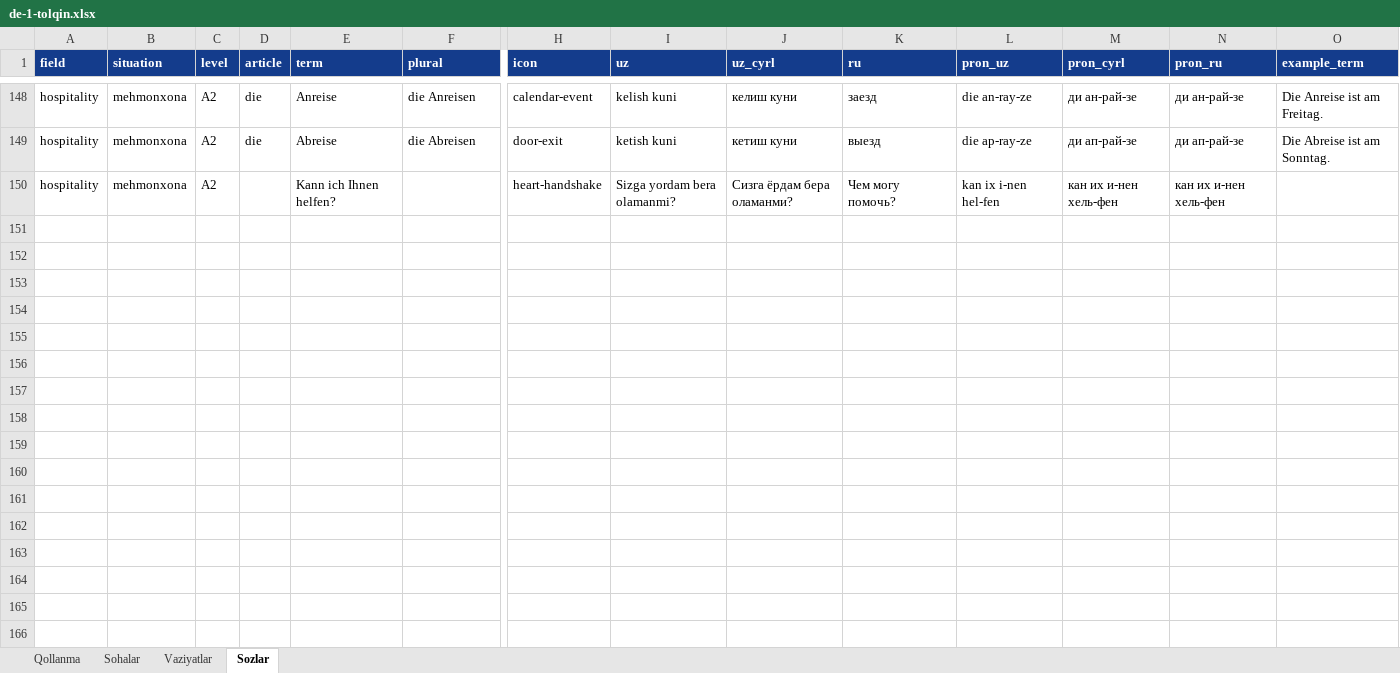
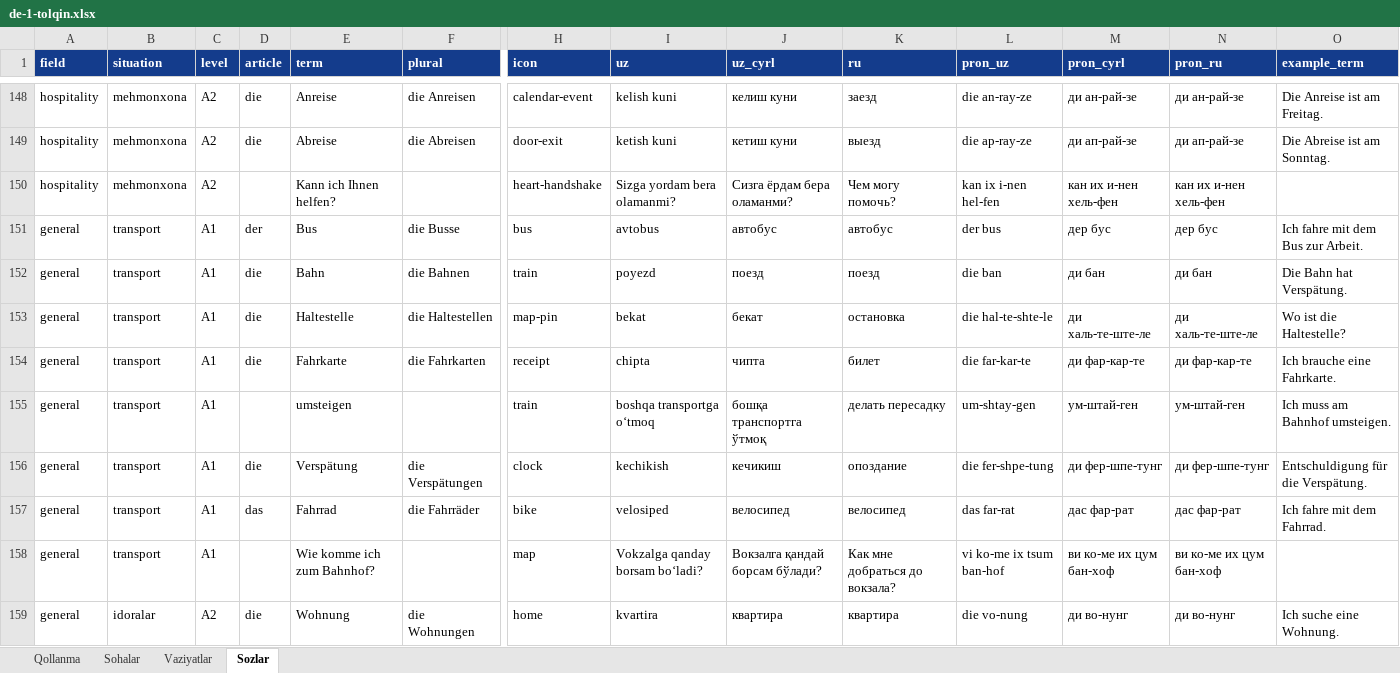
Before and after one commit to Jahon-gir/Qaldirgoch, an Excel workbook: docs/content/de-1-tolqin.xlsx, sheet Sozlar, drawn as a sheet; only a part is shown, gaps mark what is left out; values as stored, in another font and other column widths than the file's, no borders; rows hold the shown columns only; the diff covers the shown part only; the diff names each change by its address in the sheet, - before the commit and + after, or states it on an @@ line.

```diff
--- a/docs/content/de-1-tolqin.xlsx (sheet Sozlar)
+++ b/docs/content/de-1-tolqin.xlsx (sheet Sozlar)
+row 151: general | transport | A1 | der | Bus | die Busse | bus | avtobus | автобус | автобус | der bus | дер бус | дер бус | Ich fahre mit dem Bus zur Arbeit.
+row 152: general | transport | A1 | die | Bahn | die Bahnen | train | poyezd | поезд | поезд | die ban | ди бан | ди бан | Die Bahn hat Verspätung.
+row 153: general | transport | A1 | die | Haltestelle | die Haltestellen | map-pin | bekat | бекат | остановка | die hal-te-shte-le | ди халь-те-ште-ле | ди халь-те-ште-ле | Wo ist die Haltestelle?
+row 154: general | transport | A1 | die | Fahrkarte | die Fahrkarten | receipt | chipta | чипта | билет | die far-kar-te | ди фар-кар-те | ди фар-кар-те | Ich brauche eine Fahrkarte.
+row 155: general | transport | A1 |  | umsteigen |  | train | boshqa transportga oʻtmoq | бошқа транспортга ўтмоқ | делать пересадку | um-shtay-gen | ум-штай-ген | ум-штай-ген | Ich muss am Bahnhof umsteigen.
+row 156: general | transport | A1 | die | Verspätung | die Verspätungen | clock | kechikish | кечикиш | опоздание | die fer-shpe-tung | ди фер-шпе-тунг | ди фер-шпе-тунг | Entschuldigung für die Verspätung.
+row 157: general | transport | A1 | das | Fahrrad | die Fahrräder | bike | velosiped | велосипед | велосипед | das far-rat | дас фар-рат | дас фар-рат | Ich fahre mit dem Fahrrad.
+row 158: general | transport | A1 |  | Wie komme ich zum Bahnhof? |  | map | Vokzalga qanday borsam boʻladi? | Вокзалга қандай борсам бўлади? | Как мне добраться до вокзала? | vi ko-me ix tsum ban-hof | ви ко-ме их цум бан-хоф | ви ко-ме их цум бан-хоф
+row 159: general | idoralar | A2 | die | Wohnung | die Wohnungen | home | kvartira | квартира | квартира | die vo-nung | ди во-нунг | ди во-нунг | Ich suche eine Wohnung.
```
Also changed, not shown: 55 added rows elsewhere in this sheet, sheet Vaziyatlar, 7 other files.
